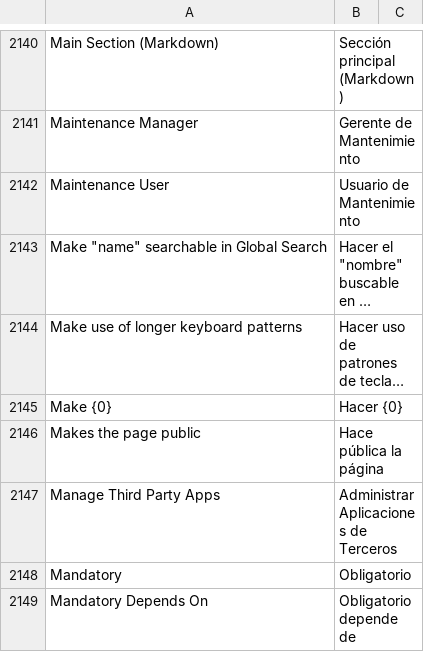
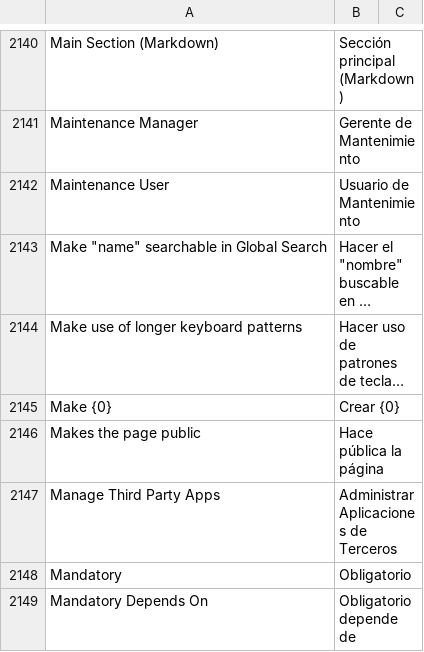
Before and after one commit to fproldan/frappe, a CSV file: frappe/translations/es.csv, drawn as a sheet; only a part is shown, gaps mark what is left out; long unchanged cells end in …; the diff names each change by its address in the sheet, - before the commit and + after, or states it on an @@ line.

```diff
--- a/frappe/translations/es.csv
+++ b/frappe/translations/es.csv
-B2145: Hacer {0}
+B2145: Crear {0}
```
Also changed, not shown: 3 other files.
